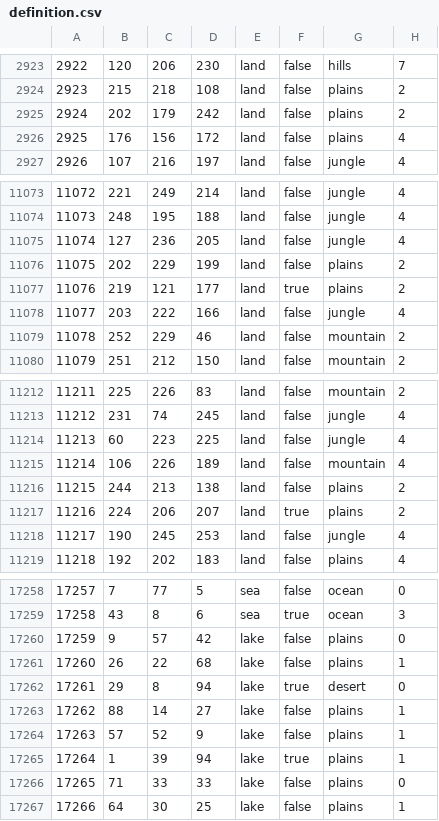
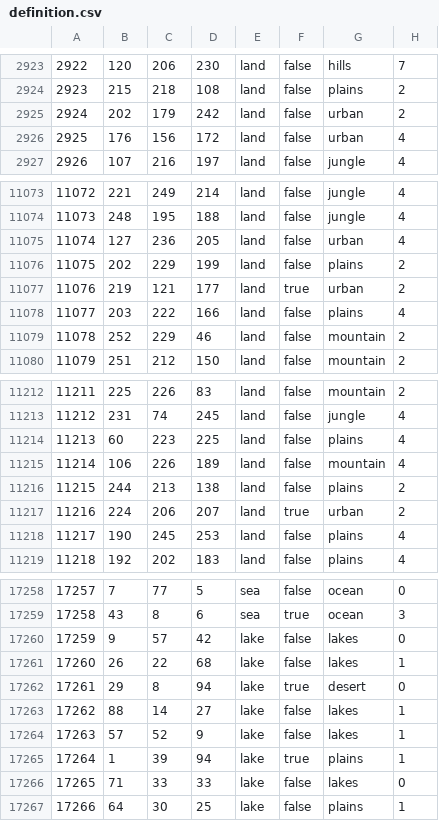
Before and after one commit to TTT-Editors/TTT_test_uploading, a CSV file: map/definition.csv, drawn as a sheet; only a part is shown, gaps mark what is left out; the diff covers the shown part only.

```diff
--- a/map/definition.csv
+++ b/map/definition.csv
@@ -2924,4 +2924,4 @@
 2923;215;218;108;land;false;plains;2
-2924;202;179;242;land;false;plains;2
-2925;176;156;172;land;false;plains;4
+2924;202;179;242;land;false;urban;2
+2925;176;156;172;land;false;urban;4
 2926;107;216;197;land;false;jungle;4
@@ -11074,6 +11074,6 @@
 11073;248;195;188;land;false;jungle;4
-11074;127;236;205;land;false;jungle;4
+11074;127;236;205;land;false;urban;4
 11075;202;229;199;land;false;plains;2
-11076;219;121;177;land;true;plains;2
-11077;203;222;166;land;false;jungle;4
+11076;219;121;177;land;true;urban;2
+11077;203;222;166;land;false;plains;4
 11078;252;229;46;land;false;mountain;2
@@ -11213,7 +11213,7 @@
 11212;231;74;245;land;false;jungle;4
-11213;60;223;225;land;false;jungle;4
+11213;60;223;225;land;false;plains;4
 11214;106;226;189;land;false;mountain;4
 11215;244;213;138;land;false;plains;2
-11216;224;206;207;land;true;plains;2
-11217;190;245;253;land;false;jungle;4
+11216;224;206;207;land;true;urban;2
+11217;190;245;253;land;false;plains;4
 11218;192;202;183;land;false;plains;4
@@ -17259,9 +17259,9 @@
 17258;43;8;6;sea;true;ocean;3
-17259;9;57;42;lake;false;plains;0
-17260;26;22;68;lake;false;plains;1
+17259;9;57;42;lake;false;lakes;0
+17260;26;22;68;lake;false;lakes;1
 17261;29;8;94;lake;true;desert;0
-17262;88;14;27;lake;false;plains;1
-17263;57;52;9;lake;false;plains;1
+17262;88;14;27;lake;false;lakes;1
+17263;57;52;9;lake;false;lakes;1
 17264;1;39;94;lake;true;plains;1
-17265;71;33;33;lake;false;plains;0
+17265;71;33;33;lake;false;lakes;0
 17266;64;30;25;lake;false;plains;1
```
Also changed, not shown: 116 edited cells elsewhere in this file, 4 other files.
